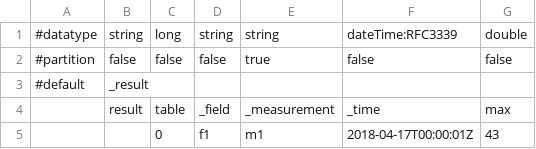
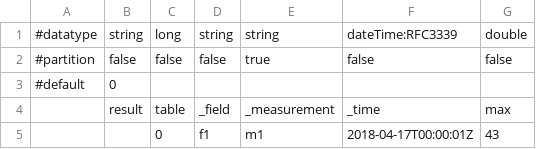
Before and after one commit to influxdata/flux, a CSV file: query_test/test_cases/simple_max.out.csv, drawn as a sheet.

Commit message:
fix(query/csv): Encode result iterator errors
This change also adds Name() to the Result interface to allow for
correct MultiResultEncoding.

```diff
--- a/query_test/test_cases/simple_max.out.csv
+++ b/query_test/test_cases/simple_max.out.csv
@@ -2,3 +2,3 @@
 #partition,false,false,false,true,false,false
-#default,_result,,,,,
+#default,0,,,,,
 ,result,table,_field,_measurement,_time,max
```
Also changed, not shown: 11 other files.
